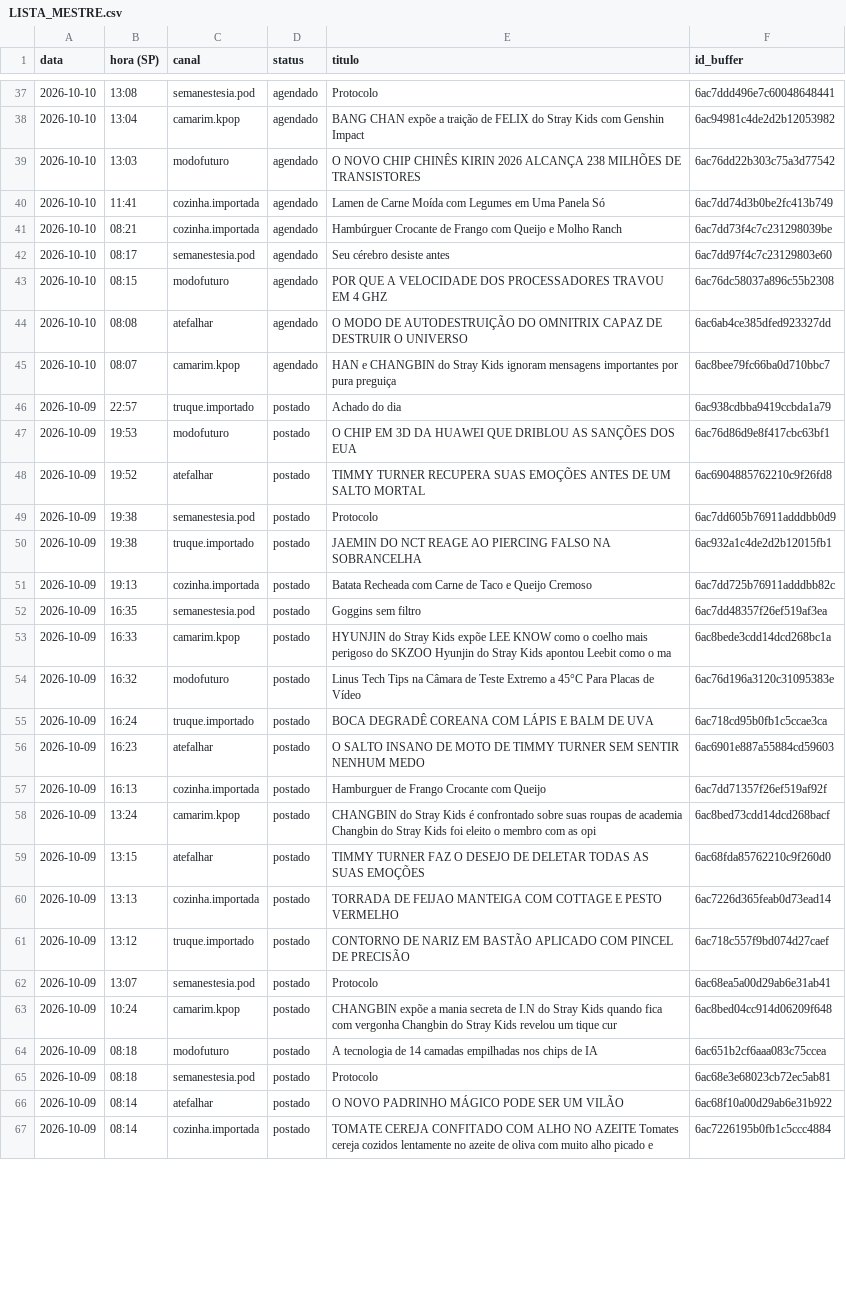
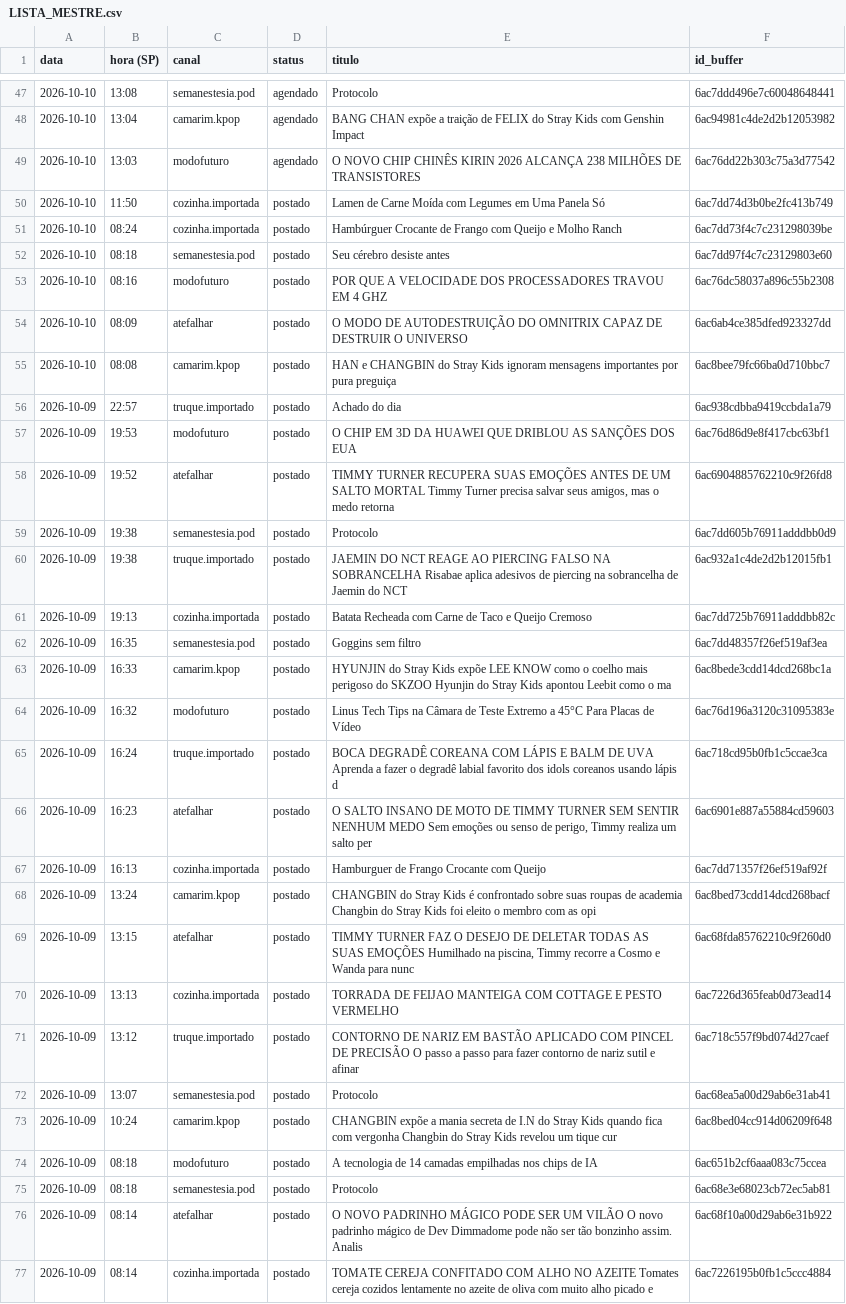
Before and after one commit to poisonb9/Modo-Futuro, a CSV file: estado/LISTA_MESTRE.csv, drawn as a sheet; only a part is shown, gaps mark what is left out; the diff covers the shown part only.

```diff
--- a/estado/LISTA_MESTRE.csv
+++ b/estado/LISTA_MESTRE.csv
@@ -39,13 +49,13 @@
 2026-10-10;13:03;modofuturo;agendado;O NOVO CHIP CHINÊS KIRIN 2026 ALCANÇA 238 MILHÕES DE TRANSISTORES;6ac76dd22b303c75a3d77542
-2026-10-10;11:41;cozinha.importada;agendado;Lamen de Carne Moída com Legumes em Uma Panela Só;6ac7dd74d3b0be2fc413b749
-2026-10-10;08:21;cozinha.importada;agendado;Hambúrguer Crocante de Frango com Queijo e Molho Ranch;6ac7dd73f4c7c231298039be
-2026-10-10;08:17;semanestesia.pod;agendado;Seu cérebro desiste antes;6ac7dd97f4c7c23129803e60
-2026-10-10;08:15;modofuturo;agendado;POR QUE A VELOCIDADE DOS PROCESSADORES TRAVOU EM 4 GHZ;6ac76dc58037a896c55b2308
-2026-10-10;08:08;atefalhar;agendado;O MODO DE AUTODESTRUIÇÃO DO OMNITRIX CAPAZ DE DESTRUIR O UNIVERSO;6ac6ab4ce385dfed923327dd
-2026-10-10;08:07;camarim.kpop;agendado;HAN e CHANGBIN do Stray Kids ignoram mensagens importantes por pura preguiça;6ac8bee79fc66ba0d710bbc7
+2026-10-10;11:50;cozinha.importada;postado;Lamen de Carne Moída com Legumes em Uma Panela Só;6ac7dd74d3b0be2fc413b749
+2026-10-10;08:24;cozinha.importada;postado;Hambúrguer Crocante de Frango com Queijo e Molho Ranch;6ac7dd73f4c7c231298039be
+2026-10-10;08:18;semanestesia.pod;postado;Seu cérebro desiste antes;6ac7dd97f4c7c23129803e60
+2026-10-10;08:16;modofuturo;postado;POR QUE A VELOCIDADE DOS PROCESSADORES TRAVOU EM 4 GHZ;6ac76dc58037a896c55b2308
+2026-10-10;08:09;atefalhar;postado;O MODO DE AUTODESTRUIÇÃO DO OMNITRIX CAPAZ DE DESTRUIR O UNIVERSO;6ac6ab4ce385dfed923327dd
+2026-10-10;08:08;camarim.kpop;postado;HAN e CHANGBIN do Stray Kids ignoram mensagens importantes por pura preguiça;6ac8bee79fc66ba0d710bbc7
 2026-10-09;22:57;truque.importado;postado;Achado do dia;6ac938cdbba9419ccbda1a79
 2026-10-09;19:53;modofuturo;postado;O CHIP EM 3D DA HUAWEI QUE DRIBLOU AS SANÇÕES DOS EUA;6ac76d86d9e8f417cbc63bf1
-2026-10-09;19:52;atefalhar;postado;TIMMY TURNER RECUPERA SUAS EMOÇÕES ANTES DE UM SALTO MORTAL;6ac6904885762210c9f26fd8
+2026-10-09;19:52;atefalhar;postado;TIMMY TURNER RECUPERA SUAS EMOÇÕES ANTES DE UM SALTO MORTAL Timmy Turner precisa salvar seus amigos, mas o medo retorna ;6ac6904885762210c9f26fd8
 2026-10-09;19:38;semanestesia.pod;postado;Protocolo;6ac7dd605b76911adddbb0d9
-2026-10-09;19:38;truque.importado;postado;JAEMIN DO NCT REAGE AO PIERCING FALSO NA SOBRANCELHA;6ac932a1c4de2d2b12015fb1
+2026-10-09;19:38;truque.importado;postado;JAEMIN DO NCT REAGE AO PIERCING FALSO NA SOBRANCELHA Risabae aplica adesivos de piercing na sobrancelha de Jaemin do NCT;6ac932a1c4de2d2b12015fb1
 2026-10-09;19:13;cozinha.importada;postado;Batata Recheada com Carne de Taco e Queijo Cremoso;6ac7dd725b76911adddbb82c
@@ -54,9 +64,9 @@
 2026-10-09;16:32;modofuturo;postado;Linus Tech Tips na Câmara de Teste Extremo a 45°C Para Placas de Vídeo;6ac76d196a3120c31095383e
-2026-10-09;16:24;truque.importado;postado;BOCA DEGRADÊ COREANA COM LÁPIS E BALM DE UVA;6ac718cd95b0fb1c5ccae3ca
-2026-10-09;16:23;atefalhar;postado;O SALTO INSANO DE MOTO DE TIMMY TURNER SEM SENTIR NENHUM MEDO;6ac6901e887a55884cd59603
+2026-10-09;16:24;truque.importado;postado;BOCA DEGRADÊ COREANA COM LÁPIS E BALM DE UVA Aprenda a fazer o degradê labial favorito dos idols coreanos usando lápis d;6ac718cd95b0fb1c5ccae3ca
+2026-10-09;16:23;atefalhar;postado;O SALTO INSANO DE MOTO DE TIMMY TURNER SEM SENTIR NENHUM MEDO Sem emoções ou senso de perigo, Timmy realiza um salto per;6ac6901e887a55884cd59603
 2026-10-09;16:13;cozinha.importada;postado;Hamburguer de Frango Crocante com Queijo;6ac7dd71357f26ef519af92f
 2026-10-09;13:24;camarim.kpop;postado;CHANGBIN do Stray Kids é confrontado sobre suas roupas de academia Changbin do Stray Kids foi eleito o membro com as opi;6ac8bed73cdd14dcd268bacf
-2026-10-09;13:15;atefalhar;postado;TIMMY TURNER FAZ O DESEJO DE DELETAR TODAS AS SUAS EMOÇÕES;6ac68fda85762210c9f260d0
+2026-10-09;13:15;atefalhar;postado;TIMMY TURNER FAZ O DESEJO DE DELETAR TODAS AS SUAS EMOÇÕES Humilhado na piscina, Timmy recorre a Cosmo e Wanda para nunc;6ac68fda85762210c9f260d0
 2026-10-09;13:13;cozinha.importada;postado;TORRADA DE FEIJAO MANTEIGA COM COTTAGE E PESTO VERMELHO;6ac7226d365feab0d73ead14
-2026-10-09;13:12;truque.importado;postado;CONTORNO DE NARIZ EM BASTÃO APLICADO COM PINCEL DE PRECISÃO;6ac718c557f9bd074d27caef
+2026-10-09;13:12;truque.importado;postado;CONTORNO DE NARIZ EM BASTÃO APLICADO COM PINCEL DE PRECISÃO O passo a passo para fazer contorno de nariz sutil e afinar ;6ac718c557f9bd074d27caef
 2026-10-09;13:07;semanestesia.pod;postado;Protocolo;6ac68ea5a00d29ab6e31ab41
@@ -65,3 +75,3 @@
 2026-10-09;08:18;semanestesia.pod;postado;Protocolo;6ac68e3e68023cb72ec5ab81
-2026-10-09;08:14;atefalhar;postado;O NOVO PADRINHO MÁGICO PODE SER UM VILÃO;6ac68f10a00d29ab6e31b922
+2026-10-09;08:14;atefalhar;postado;O NOVO PADRINHO MÁGICO PODE SER UM VILÃO O novo padrinho mágico de Dev Dimmadome pode não ser tão bonzinho assim. Analis;6ac68f10a00d29ab6e31b922
 2026-10-09;08:14;cozinha.importada;postado;TOMATE CEREJA CONFITADO COM ALHO NO AZEITE Tomates cereja cozidos lentamente no azeite de oliva com muito alho picado e ;6ac7226195b0fb1c5ccc4884
```
Also changed, not shown: 10 added rows and 17 edited cells elsewhere in this file, 5 other files.
